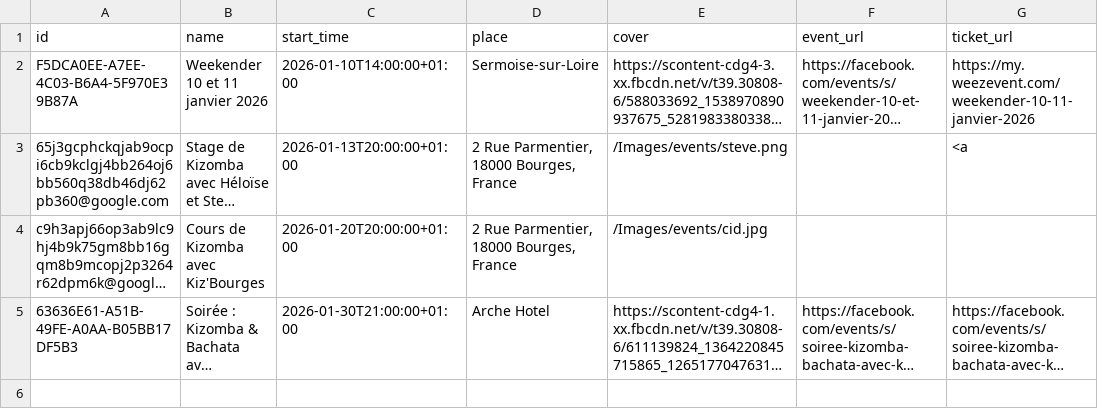
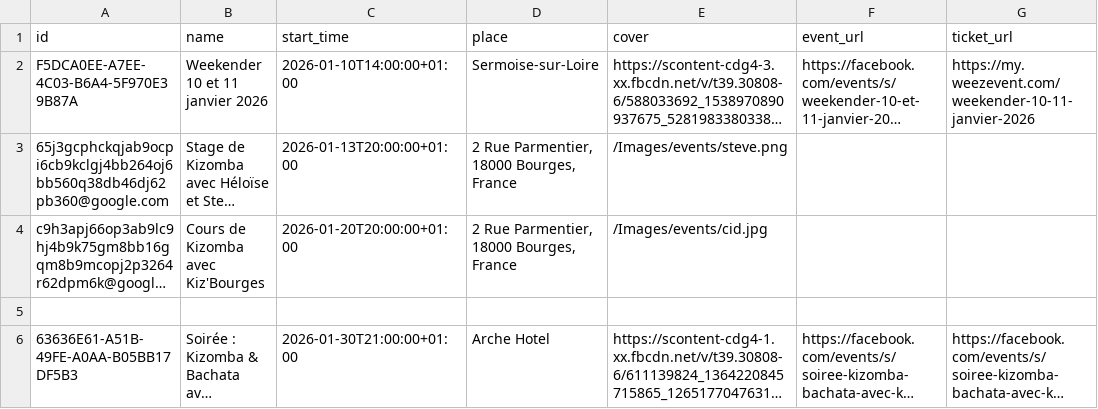
Before and after one commit to Kivo0/Kizbourges, a CSV file: kizbourges_events_template1.csv, drawn as a sheet; long unchanged cells end in …; the diff names each change by its address in the sheet, - before the commit and + after, or states it on an @@ line.

```diff
--- a/kizbourges_events_template1.csv
+++ b/kizbourges_events_template1.csv
-G3 (ticket_url): <a
+G3 (ticket_url): (empty)
+row 5: (empty)
```
